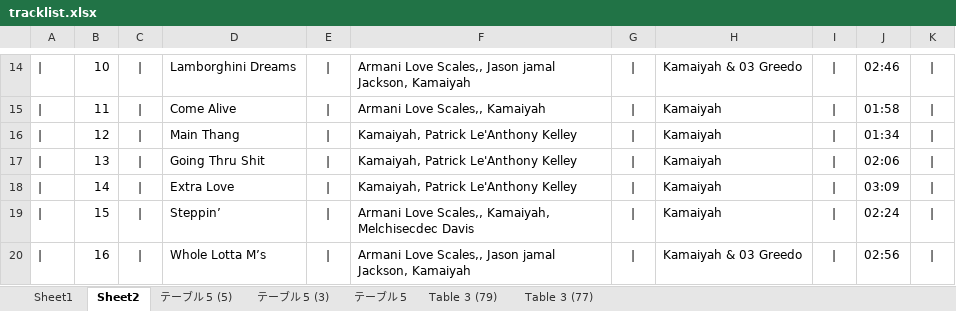
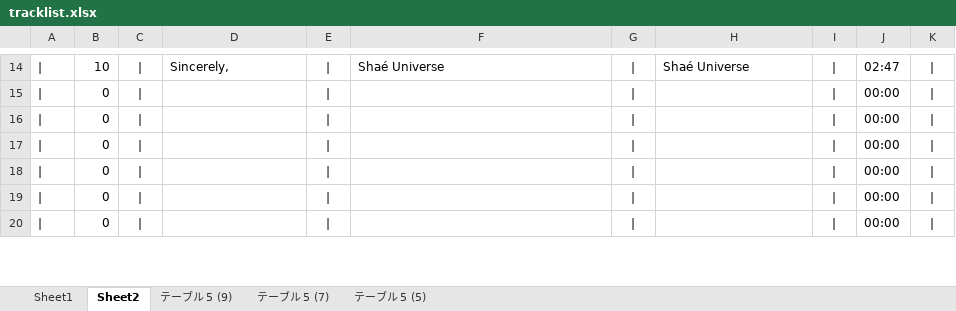
Before and after one commit to kazz2001/my-carbon-site, an Excel workbook: tracklist.xlsx, sheet Sheet2, drawn as a sheet; only a part is shown, gaps mark what is left out; values as stored, in another font and other column widths than the file's, no borders; the diff covers the shown part only; the diff names each change by its address in the sheet, - before the commit and + after, or states it on an @@ line.

```diff
--- a/tracklist.xlsx (sheet Sheet2)
+++ b/tracklist.xlsx (sheet Sheet2)
-sheet tab: テーブル 5 (3)
-sheet tab: テーブル 5
-sheet tab: Table 3 (79)
-sheet tab: Table 3 (77)
+sheet tab: テーブル 5 (9)
+sheet tab: テーブル 5 (7)
-D14: Lamborghini Dreams
+D14: Sincerely,
-F14: Armani Love Scales,, Jason jamal Jackson, Kamaiyah
+F14: Shaé Universe
-H14: Kamaiyah & 03 Greedo
+H14: Shaé Universe
-J14: 02:46
+J14: 02:47
-B15: 11
+B15: 0
-D15: Come Alive
+D15: (empty)
-F15: Armani Love Scales,, Kamaiyah
+F15: (empty)
-H15:H19: Kamaiyah
+H15:H19: (empty)
-J15: 01:58
+J15: 00:00
-B16: 12
+B16: 0
-D16: Main Thang
+D16: (empty)
-F16:F18: Kamaiyah, Patrick Le'Anthony Kelley
+F16:F18: (empty)
-J16: 01:34
+J16: 00:00
-B17: 13
+B17: 0
-D17: Going Thru Shit
+D17: (empty)
-J17: 02:06
+J17: 00:00
-B18: 14
+B18: 0
-D18: Extra Love
+D18: (empty)
-J18: 03:09
+J18: 00:00
-B19: 15
+B19: 0
-D19: Steppin’
+D19: (empty)
-F19: Armani Love Scales,, Kamaiyah, Melchisecdec Davis
+F19: (empty)
-J19: 02:24
+J19: 00:00
-B20: 16
+B20: 0
-D20: Whole Lotta M’s
+D20: (empty)
-F20: Armani Love Scales,, Jason jamal Jackson, Kamaiyah
+F20: (empty)
-H20: Kamaiyah & 03 Greedo
+H20: (empty)
-J20: 02:56
+J20: 00:00
```
Also changed, not shown: 1 added row, 1 removed row and 44 edited cells elsewhere in this sheet, sheet Sheet1, sheet テーブル 5 (5), 11 other files.
